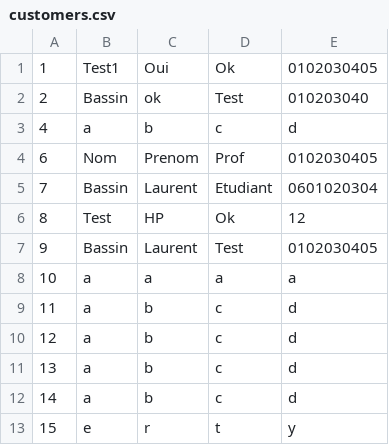
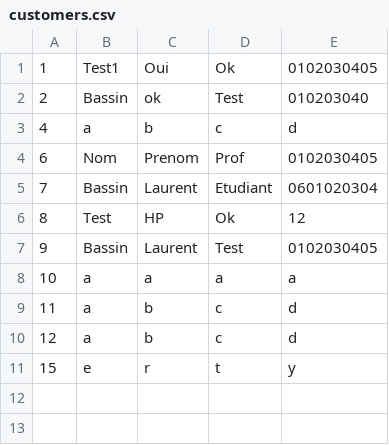
Before and after one commit to l0wran917/ESGI3_C, a CSV file: data/customers.csv, drawn as a sheet; the diff names each change by its address in the sheet, - before the commit and + after, or states it on an @@ line.

```diff
--- a/data/customers.csv
+++ b/data/customers.csv
-row 11: 13 | a | b | c | d
-row 12: 14 | a | b | c | d
```
Also changed, not shown: data/accounts.csv, 5 other files.
